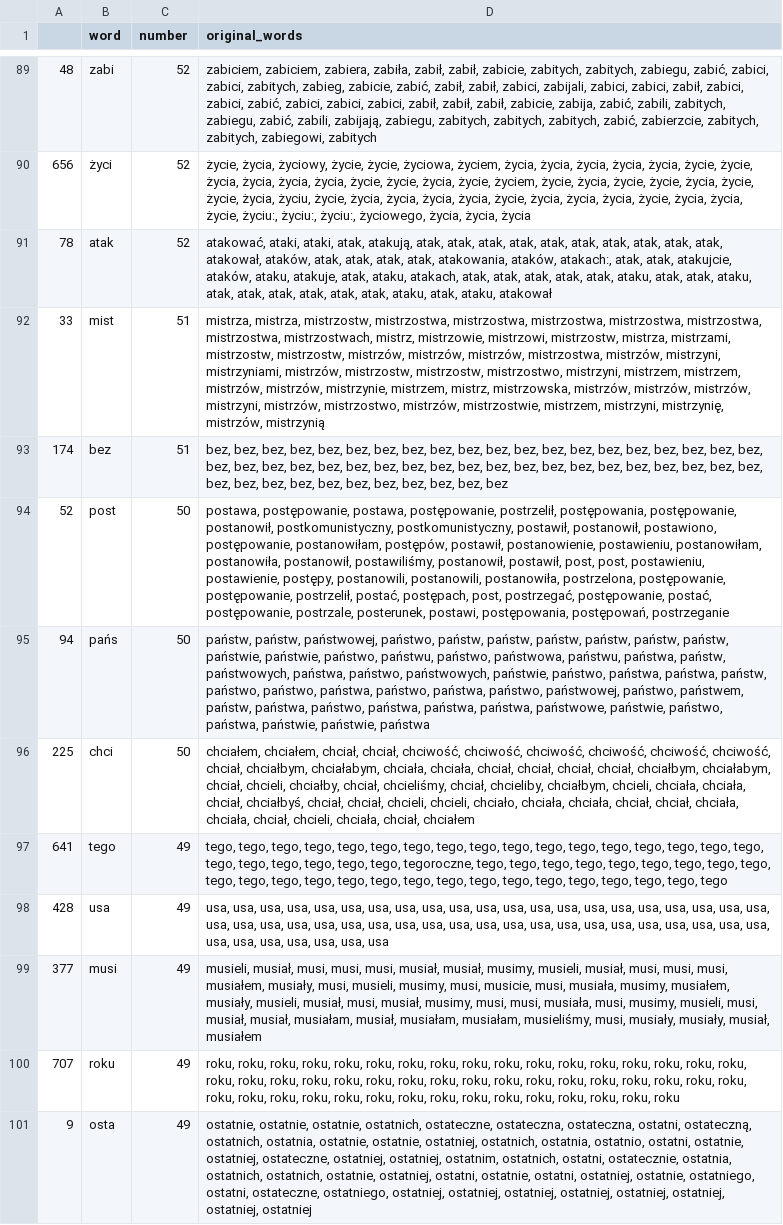
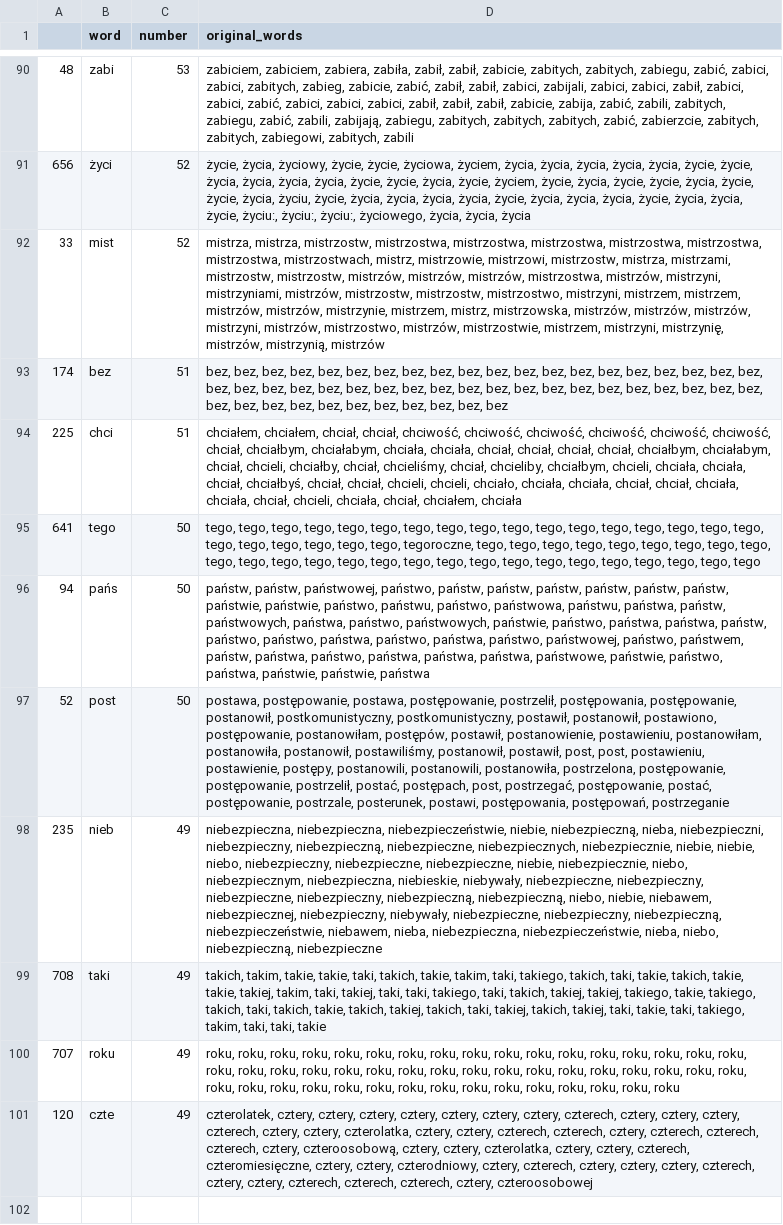
Before and after one commit to JohnKaczmarczyk/APIendPoint, a CSV file: tvn_key_words.csv, drawn as a sheet; only a part is shown, gaps mark what is left out; removed rows and columns are numbered as before the commit, all else as after; the diff covers the shown part only; the diff names each change by its address in the sheet, - before the commit and + after, or states it on an @@ line.

```diff
--- a/tvn_key_words.csv
+++ b/tvn_key_words.csv
-C90 (number): 52
+C90 (number): 53
-D90 (original_words): …zabitych, zabiegowi, zabitych
+D90 (original_words): …zabitych, zabiegowi, zabitych, zabili
-row 91: 78 | atak | 52 | atakować, ataki, ataki, atak, atakują, atak, atak, atak, atak, atak, atak, atak, atak, atak, atak, atakował, ataków, atak, atak, atak, atak, atakowania, ataków, atakach:, atak, atak, atakujcie, ataków, ataku, atakuje, atak, ataku, atakach, atak, atak, atak, atak, atak, ataku, atak, atak, ataku, atak, atak, atak, atak, atak, atak, ataku, atak, ataku, atakował
-C92 (number): 51
+C92 (number): 52
-D92 (original_words): …mistrzynię, mistrzów, mistrzynią
+D92 (original_words): …mistrzynię, mistrzów, mistrzynią, mistrzów
+row 94: 225 | chci | 51 | chciałem, chciałem, chciał, chciał, chciwość, chciwość, chciwość, chciwość, chciwość, chciwość, chciał, chciałbym, chciałabym, chciała, chciała, chciał, chciał, chciał, chciał, chciałbym, chciałabym, chciał, chcieli, chciałby, chciał, chcieliśmy, chciał, chcieliby, chciałbym, chcieli, chciała, chciała, chciał, chciałbyś, chciał, chciał, chcieli, chcieli, chciało, chciała, chciała, chciał, chciał, chciała, chciała, chciał, chcieli, chciała, chciał, chciałem, chciała
+row 95: 641 | tego | 50 | tego, tego, tego, tego, tego, tego, tego, tego, tego, tego, tego, tego, tego, tego, tego, tego, tego, tego, tego, tego, tego, tego, tego, tegoroczne, tego, tego, tego, tego, tego, tego, tego, tego, tego, tego, tego, tego, tego, tego, tego, tego, tego, tego, tego, tego, tego, tego, tego, tego, tego, tego
@@ row 95 moved to row 96: 94 @@
-row 96: 225 | chci | 50 | chciałem, chciałem, chciał, chciał, chciwość, chciwość, chciwość, chciwość, chciwość, chciwość, chciał, chciałbym, chciałabym, chciała, chciała, chciał, chciał, chciał, chciał, chciałbym, chciałabym, chciał, chcieli, chciałby, chciał, chcieliśmy, chciał, chcieliby, chciałbym, chcieli, chciała, chciała, chciał, chciałbyś, chciał, chciał, chcieli, chcieli, chciało, chciała, chciała, chciał, chciał, chciała, chciała, chciał, chcieli, chciała, chciał, chciałem
-row 97: 641 | tego | 49 | tego, tego, tego, tego, tego, tego, tego, tego, tego, tego, tego, tego, tego, tego, tego, tego, tego, tego, tego, tego, tego, tego, tego, tegoroczne, tego, tego, tego, tego, tego, tego, tego, tego, tego, tego, tego, tego, tego, tego, tego, tego, tego, tego, tego, tego, tego, tego, tego, tego, tego
-row 98: 428 | usa | 49 | usa, usa, usa, usa, usa, usa, usa, usa, usa, usa, usa, usa, usa, usa, usa, usa, usa, usa, usa, usa, usa, usa, usa, usa, usa, usa, usa, usa, usa, usa, usa, usa, usa, usa, usa, usa, usa, usa, usa, usa, usa, usa, usa, usa, usa, usa, usa, usa, usa
-row 99: 377 | musi | 49 | musieli, musiał, musi, musi, musi, musiał, musiał, musimy, musieli, musiał, musi, musi, musi, musiałem, musiały, musi, musieli, musimy, musi, musicie, musi, musiała, musimy, musiałem, musiały, musieli, musiał, musi, musiał, musimy, musi, musi, musiała, musi, musimy, musieli, musi, musiał, musiał, musiałam, musiał, musiałam, musiałam, musieliśmy, musi, musiały, musiały, musiał, musiałem
+row 98: 235 | nieb | 49 | niebezpieczna, niebezpieczna, niebezpieczeństwie, niebie, niebezpieczną, nieba, niebezpieczni, niebezpieczny, niebezpieczną, niebezpieczne, niebezpiecznych, niebezpiecznie, niebie, niebie, niebo, niebezpieczny, niebezpieczne, niebezpieczne, niebie, niebezpiecznie, niebo, niebezpiecznym, niebezpieczna, niebieskie, niebywały, niebezpieczne, niebezpieczny, niebezpieczne, niebezpieczny, niebezpieczną, niebezpieczną, niebo, niebie, niebawem, niebezpiecznej, niebezpieczny, niebywały, niebezpieczne, niebezpieczny, niebezpieczną, niebezpieczeństwie, niebawem, nieba, niebezpieczna, niebezpieczeństwie, nieba, niebo, niebezpieczną, niebezpieczne
+row 99: 708 | taki | 49 | takich, takim, takie, takie, taki, takich, takie, takim, taki, takiego, takich, taki, takie, takich, takie, takie, takiej, takim, taki, takiej, taki, taki, takiego, taki, takich, takiej, takiej, takiego, takie, takiego, takich, taki, takich, takie, takich, takiej, takich, taki, takiej, takich, takiej, taki, takie, taki, takiego, takim, taki, taki, takie
-row 101: 9 | osta | 49 | ostatnie, ostatnie, ostatnie, ostatnich, ostateczne, ostateczna, ostateczna, ostatni, ostateczną, ostatnich, ostatnia, ostatnie, ostatnie, ostatniej, ostatnich, ostatnia, ostatnio, ostatni, ostatnie, ostatniej, ostateczne, ostatniej, ostatniej, ostatnim, ostatnich, ostatni, ostatecznie, ostatnia, ostatnich, ostatnich, ostatnie, ostatniej, ostatni, ostatnie, ostatni, ostatniej, ostatnie, ostatniego, ostatni, ostateczne, ostatniego, ostatniej, ostatniej, ostatniej, ostatniej, ostatniej, ostatniej, ostatniej, ostatniej
+row 101: 120 | czte | 49 | czterolatek, cztery, cztery, cztery, cztery, cztery, cztery, cztery, czterech, cztery, cztery, cztery, czterech, cztery, cztery, czterolatka, cztery, cztery, czterech, czterech, cztery, czterech, czterech, czterech, cztery, czteroosobową, cztery, cztery, czterolatka, cztery, cztery, czterech, czteromiesięczne, cztery, cztery, czterodniowy, cztery, czterech, cztery, cztery, cztery, czterech, cztery, cztery, czterech, czterech, czterech, cztery, czteroosobowej
```
Also changed, not shown: 7 added rows, 6 removed rows, 12 moved rows and 54 edited cells elsewhere in this file, tvp_key_words.csv, 3 other files.
